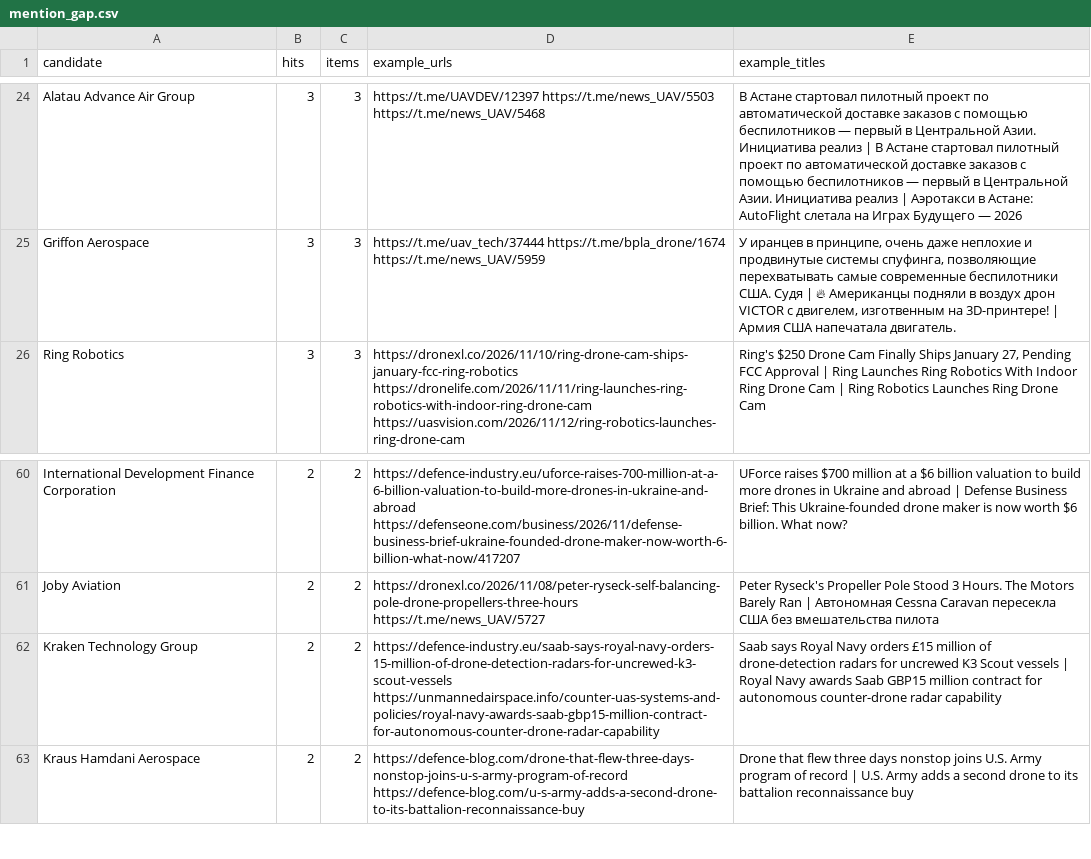
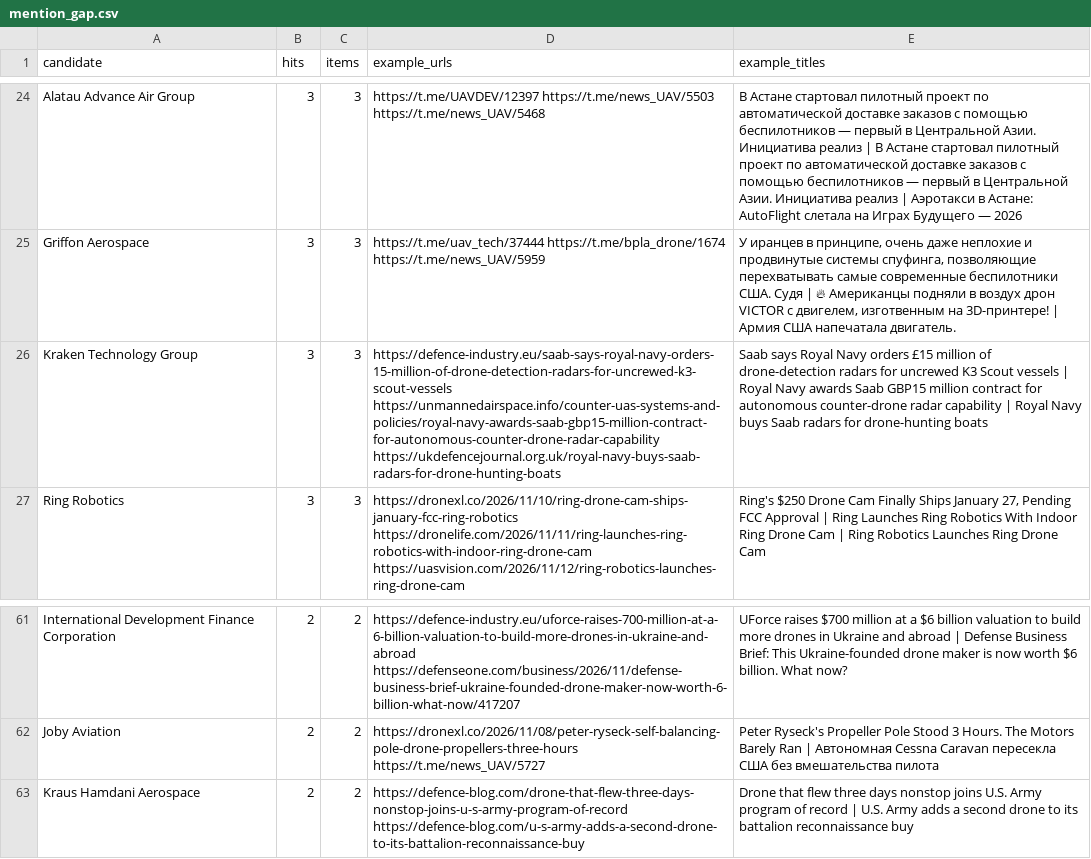
Before and after one commit to SKB-BY/cbr-news-materials, a CSV file: data/mention_gap.csv, drawn as a sheet; only a part is shown, gaps mark what is left out; removed rows and columns are numbered as before the commit, all else as after; the diff names each change by its address in the sheet, - before the commit and + after, or states it on an @@ line.

```diff
--- a/data/mention_gap.csv
+++ b/data/mention_gap.csv
+row 26: Kraken Technology Group | 3 | 3 | https://defence-industry.eu/saab-says-royal-navy-orders-15-million-of-drone-detection-radars-for-uncrewed-k3-scout-vessels https://unmannedairspace.info/counter-uas-systems-and-policies/royal-navy-awards-saab-gbp15-million-contract-for-autonomous-counter-drone-radar-capability https://ukdefencejournal.org.uk/royal-navy-buys-saab-radars-for-drone-hunting-boats | Saab says Royal Navy orders £15 million of drone-detection radars for uncrewed K3 Scout vessels | Royal Navy awards Saab GBP15 million contract for autonomous counter-drone radar capability | Royal Navy buys Saab radars for drone-hunting boats
-row 62: Kraken Technology Group | 2 | 2 | https://defence-industry.eu/saab-says-royal-navy-orders-15-million-of-drone-detection-radars-for-uncrewed-k3-scout-vessels https://unmannedairspace.info/counter-uas-systems-and-policies/royal-navy-awards-saab-gbp15-million-contract-for-autonomous-counter-drone-radar-capability | Saab says Royal Navy orders £15 million of drone-detection radars for uncrewed K3 Scout vessels | Royal Navy awards Saab GBP15 million contract for autonomous counter-drone radar capability
```
Also changed, not shown: news-map/entities_unlocated.csv, 17 other files.
